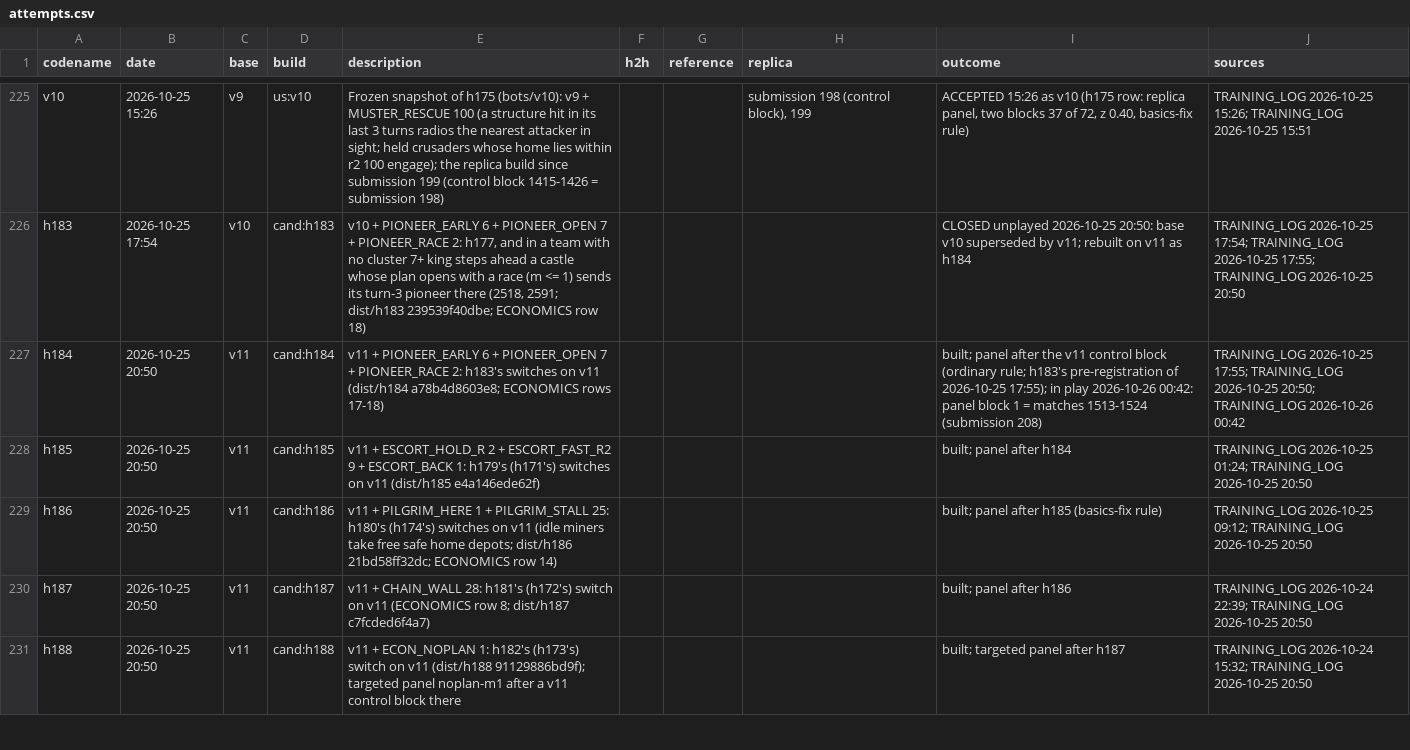
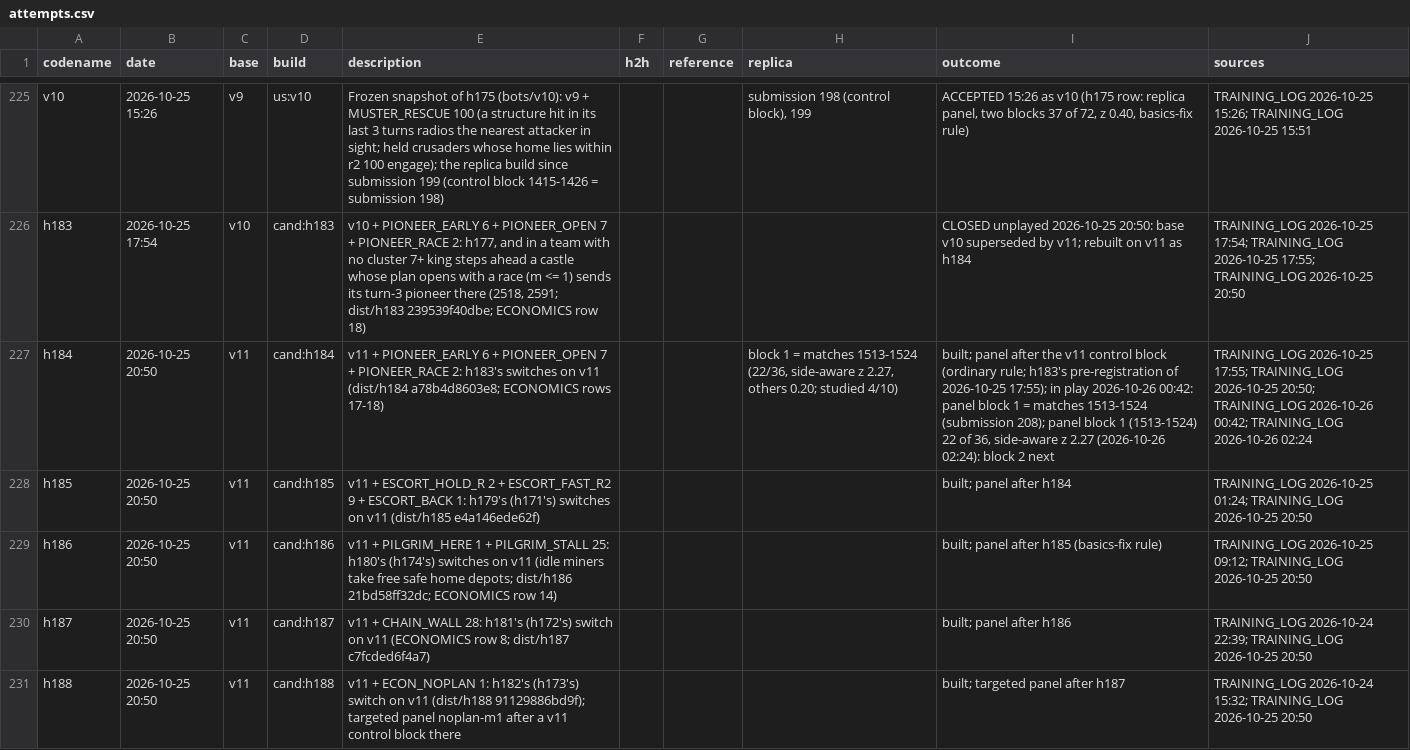
Before and after one commit to terryvanbelle/battlecode19-vibe, a CSV file: progress/attempts.csv, drawn as a sheet; only a part is shown, gaps mark what is left out; the diff covers the shown part only; the diff names each change by its address in the sheet, - before the commit and + after, or states it on an @@ line.

```diff
--- a/progress/attempts.csv
+++ b/progress/attempts.csv
-H227 (replica): (empty)
+H227 (replica): block 1 = matches 1513-1524 (22/36, side-aware z 2.27, others 0.20; studied 4/10)
-I227 (outcome): …1513-1524 (submission 208)
+I227 (outcome): …1513-1524 (submission 208); panel block 1 (1513-1524) 22 of 36, side-aware z 2.27 (2026-10-26 02:24): block 2 next
-J227 (sources): …TRAINING_LOG 2026-10-26 00:42
+J227 (sources): …TRAINING_LOG 2026-10-26 00:42; TRAINING_LOG 2026-10-26 02:24
```
Also changed, not shown: 1 edited cell elsewhere in this file, 10 other files.
